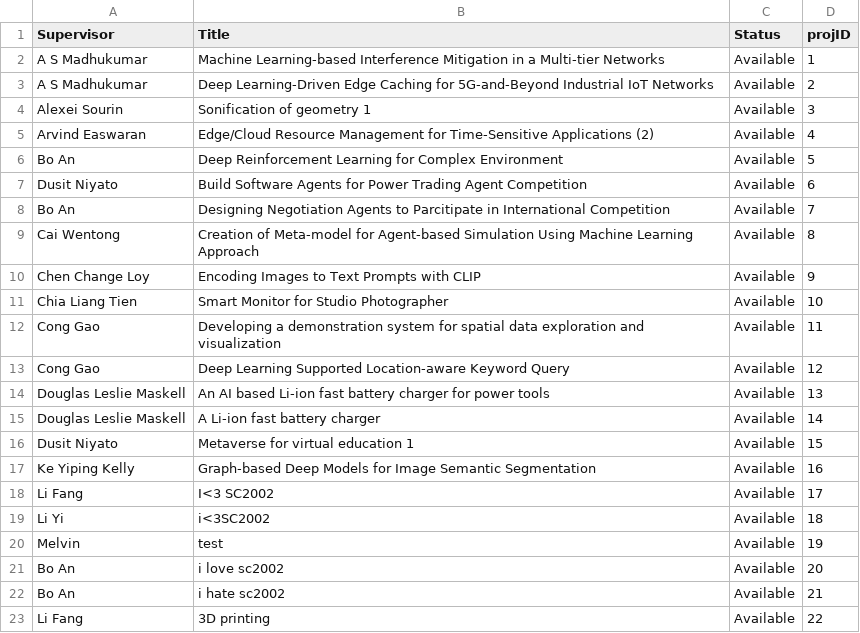
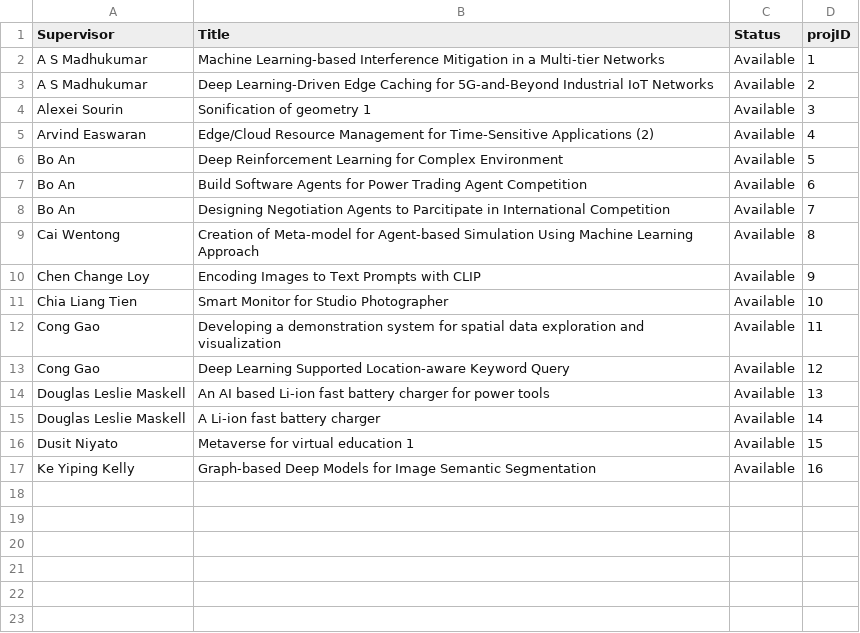
Before and after one commit to Tiltage/Final_year_project_system_SC2002, a CSV file: Files/rollover_project.csv, drawn as a sheet.

Commit message:
Update rollover_project.csv

```diff
--- a/Files/rollover_project.csv
+++ b/Files/rollover_project.csv
@@ -6,3 +6,3 @@ Arvind Easwaran,Edge/Cloud Resource Management for Time-Sensitive Applications (
 Bo An,Deep Reinforcement Learning for Complex Environment,Available,5
-Dusit Niyato,Build Software Agents for Power Trading Agent Competition,Available,6
+Bo An,Build Software Agents for Power Trading Agent Competition,Available,6
 Bo An,Designing Negotiation Agents to Parcitipate in International Competition,Available,7
@@ -17,7 +17 @@ Dusit Niyato,Metaverse for virtual education 1,Available,15
 Ke Yiping Kelly,Graph-based Deep Models for Image Semantic Segmentation,Available,16
-Li Fang,I<3 SC2002,Available,17
-Li Yi,i<3SC2002,Available,18
-Melvin,test,Available,19
-Bo An,i love sc2002,Available,20
-Bo An,i hate sc2002,Available,21
-Li Fang,3D printing ,Available,22
```
